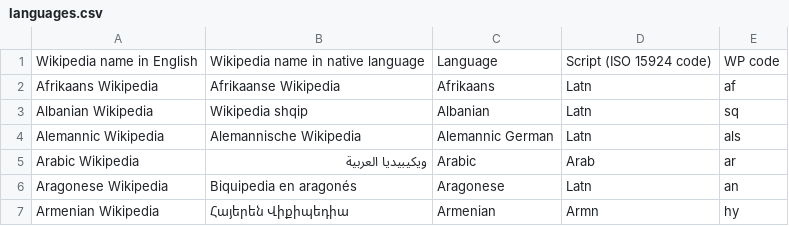
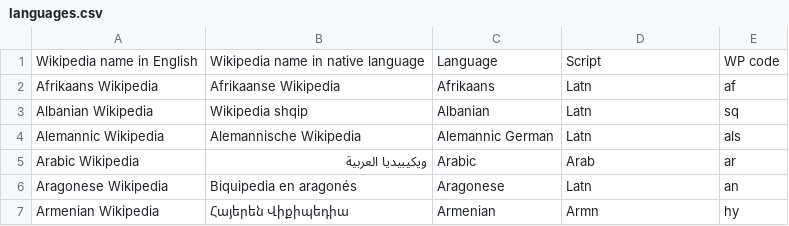
Before and after one commit to robgon-art/fan-fabler, a CSV file: languages.csv, drawn as a sheet; only a part is shown.

Commit message:
Update languages.csv

```diff
--- a/languages.csv
+++ b/languages.csv
@@ -1,2 +1,2 @@
-Wikipedia name in English,Wikipedia name in native language,Language,Script (ISO 15924 code),WP code
+Wikipedia name in English,Wikipedia name in native language,Language,Script,WP code
 Afrikaans Wikipedia,Afrikaanse Wikipedia,Afrikaans,Latn,af
```
